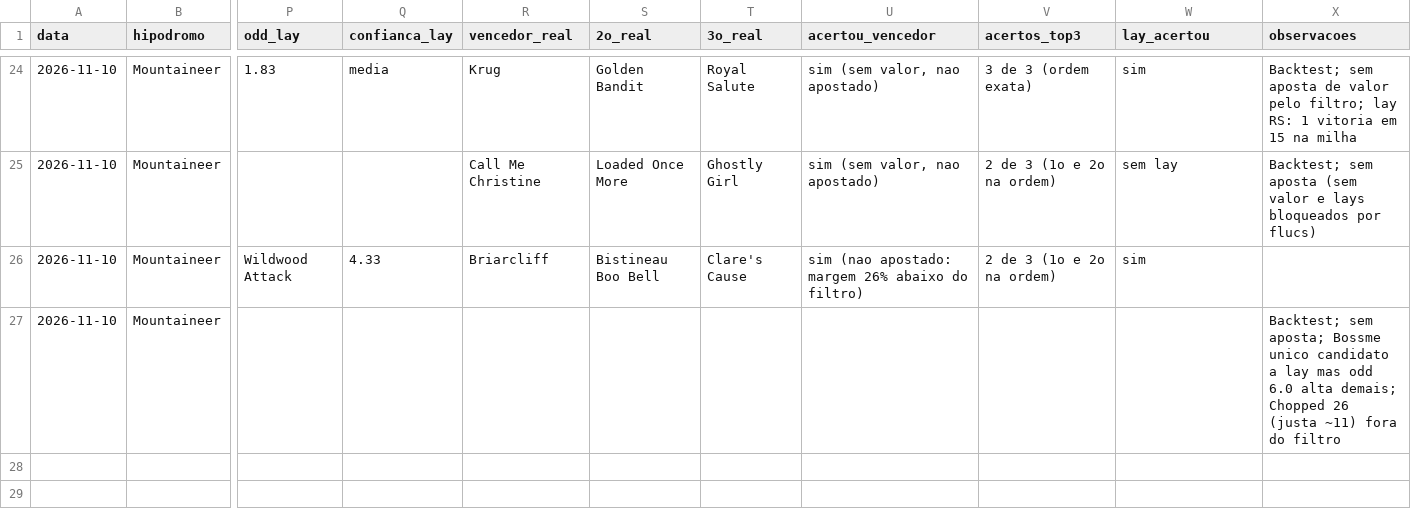
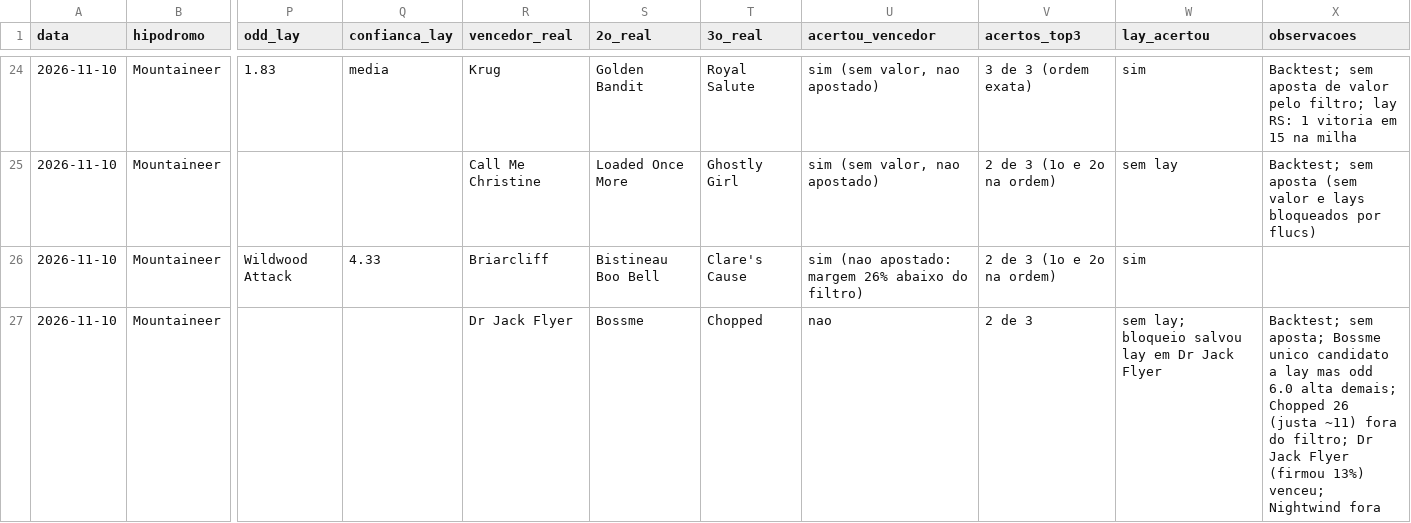
Before and after one commit to vidadeinvestidoresportivo/Analista-Cavalos-2, a CSV file: analista/planilha-acompanhamento.csv, drawn as a sheet; only a part is shown, gaps mark what is left out; the diff names each change by its address in the sheet, - before the commit and + after, or states it on an @@ line.

```diff
--- a/analista/planilha-acompanhamento.csv
+++ b/analista/planilha-acompanhamento.csv
-R27 (vencedor_real): (empty)
+R27 (vencedor_real): Dr Jack Flyer
-S27 (2o_real): (empty)
+S27 (2o_real): Bossme
-T27 (3o_real): (empty)
+T27 (3o_real): Chopped
-U27 (acertou_vencedor): (empty)
+U27 (acertou_vencedor): nao
-V27 (acertos_top3): (empty)
+V27 (acertos_top3): 2 de 3
-W27 (lay_acertou): (empty)
+W27 (lay_acertou): sem lay; bloqueio salvou lay em Dr Jack Flyer
-X27 (observacoes): …fora do filtro
+X27 (observacoes): …fora do filtro; Dr Jack Flyer (firmou 13%) venceu; Nightwind fora
```
